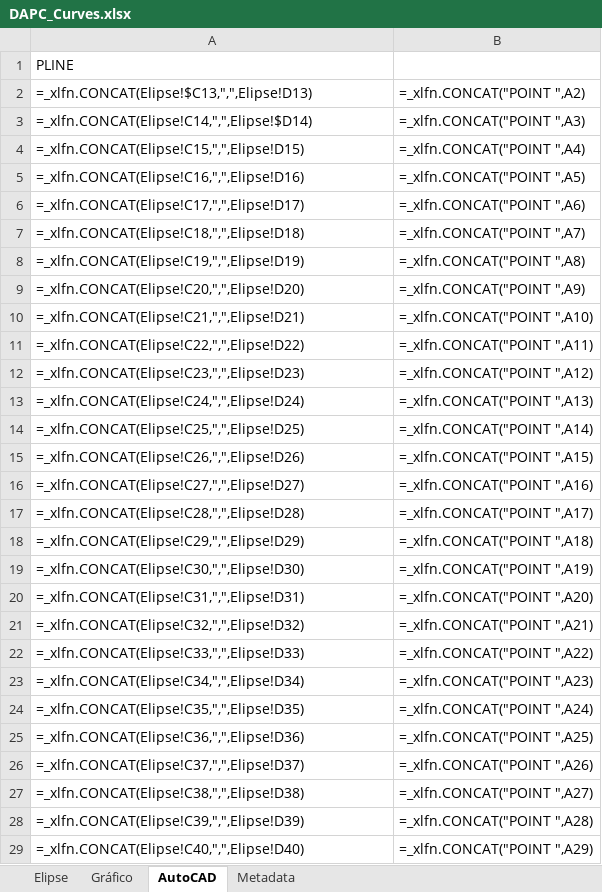
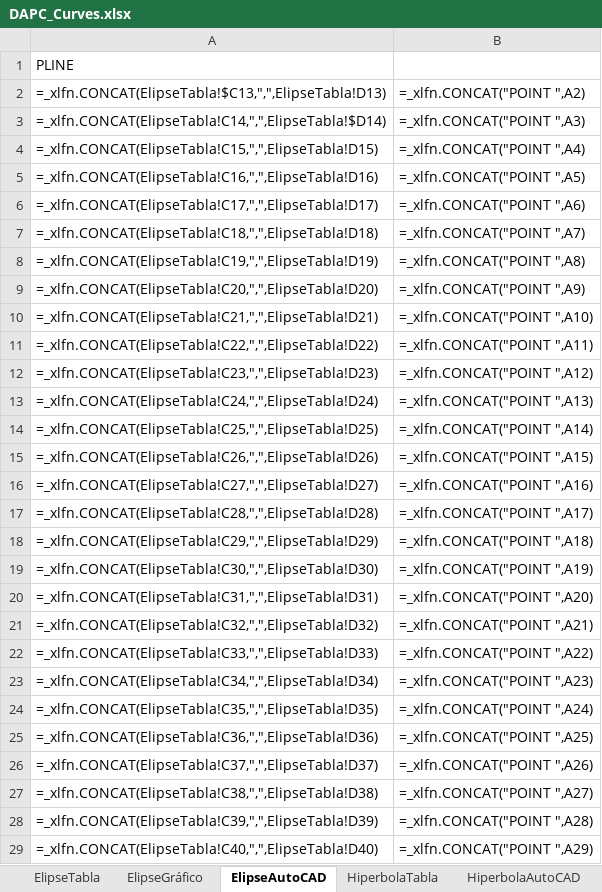
Before and after one commit to rcfdtools/R.DAPC, an Excel workbook: file/table/DAPC_Curves.xlsx, sheet ElipseAutoCAD, drawn as a sheet; only a part is shown; values as stored, in another font and other column widths than the file's, no borders; formulas are shown in place of their values; the diff covers the shown part only; the diff names each change by its address in the sheet, - before the commit and + after, or states it on an @@ line.

```diff
--- a/file/table/DAPC_Curves.xlsx (sheet ElipseAutoCAD)
+++ b/file/table/DAPC_Curves.xlsx (sheet ElipseAutoCAD)
-sheet tab: Elipse
+sheet tab: ElipseTabla
-sheet tab: AutoCAD
+sheet tab: ElipseAutoCAD
-sheet tab: Gráfico
+sheet tab: ElipseGráfico
+sheet tab: HiperbolaTabla
+sheet tab: HiperbolaAutoCAD
-A2: =_xlfn.CONCAT(Elipse!$C13,",",Elipse!D13)
+A2: =_xlfn.CONCAT(ElipseTabla!$C13,",",ElipseTabla!D13)
-A3: =_xlfn.CONCAT(Elipse!C14,",",Elipse!$D14)
+A3: =_xlfn.CONCAT(ElipseTabla!C14,",",ElipseTabla!$D14)
-A4: =_xlfn.CONCAT(Elipse!C15,",",Elipse!D15)
+A4: =_xlfn.CONCAT(ElipseTabla!C15,",",ElipseTabla!D15)
-A5: =_xlfn.CONCAT(Elipse!C16,",",Elipse!D16)
+A5: =_xlfn.CONCAT(ElipseTabla!C16,",",ElipseTabla!D16)
-A6: =_xlfn.CONCAT(Elipse!C17,",",Elipse!D17)
+A6: =_xlfn.CONCAT(ElipseTabla!C17,",",ElipseTabla!D17)
-A7: =_xlfn.CONCAT(Elipse!C18,",",Elipse!D18)
+A7: =_xlfn.CONCAT(ElipseTabla!C18,",",ElipseTabla!D18)
-A8: =_xlfn.CONCAT(Elipse!C19,",",Elipse!D19)
+A8: =_xlfn.CONCAT(ElipseTabla!C19,",",ElipseTabla!D19)
-A9: =_xlfn.CONCAT(Elipse!C20,",",Elipse!D20)
+A9: =_xlfn.CONCAT(ElipseTabla!C20,",",ElipseTabla!D20)
-A10: =_xlfn.CONCAT(Elipse!C21,",",Elipse!D21)
+A10: =_xlfn.CONCAT(ElipseTabla!C21,",",ElipseTabla!D21)
-A11: =_xlfn.CONCAT(Elipse!C22,",",Elipse!D22)
+A11: =_xlfn.CONCAT(ElipseTabla!C22,",",ElipseTabla!D22)
-A12: =_xlfn.CONCAT(Elipse!C23,",",Elipse!D23)
+A12: =_xlfn.CONCAT(ElipseTabla!C23,",",ElipseTabla!D23)
-A13: =_xlfn.CONCAT(Elipse!C24,",",Elipse!D24)
+A13: =_xlfn.CONCAT(ElipseTabla!C24,",",ElipseTabla!D24)
-A14: =_xlfn.CONCAT(Elipse!C25,",",Elipse!D25)
+A14: =_xlfn.CONCAT(ElipseTabla!C25,",",ElipseTabla!D25)
-A15: =_xlfn.CONCAT(Elipse!C26,",",Elipse!D26)
+A15: =_xlfn.CONCAT(ElipseTabla!C26,",",ElipseTabla!D26)
-A16: =_xlfn.CONCAT(Elipse!C27,",",Elipse!D27)
+A16: =_xlfn.CONCAT(ElipseTabla!C27,",",ElipseTabla!D27)
-A17: =_xlfn.CONCAT(Elipse!C28,",",Elipse!D28)
+A17: =_xlfn.CONCAT(ElipseTabla!C28,",",ElipseTabla!D28)
-A18: =_xlfn.CONCAT(Elipse!C29,",",Elipse!D29)
+A18: =_xlfn.CONCAT(ElipseTabla!C29,",",ElipseTabla!D29)
-A19: =_xlfn.CONCAT(Elipse!C30,",",Elipse!D30)
+A19: =_xlfn.CONCAT(ElipseTabla!C30,",",ElipseTabla!D30)
-A20: =_xlfn.CONCAT(Elipse!C31,",",Elipse!D31)
+A20: =_xlfn.CONCAT(ElipseTabla!C31,",",ElipseTabla!D31)
-A21: =_xlfn.CONCAT(Elipse!C32,",",Elipse!D32)
+A21: =_xlfn.CONCAT(ElipseTabla!C32,",",ElipseTabla!D32)
-A22: =_xlfn.CONCAT(Elipse!C33,",",Elipse!D33)
+A22: =_xlfn.CONCAT(ElipseTabla!C33,",",ElipseTabla!D33)
-A23: =_xlfn.CONCAT(Elipse!C34,",",Elipse!D34)
+A23: =_xlfn.CONCAT(ElipseTabla!C34,",",ElipseTabla!D34)
-A24: =_xlfn.CONCAT(Elipse!C35,",",Elipse!D35)
+A24: =_xlfn.CONCAT(ElipseTabla!C35,",",ElipseTabla!D35)
-A25: =_xlfn.CONCAT(Elipse!C36,",",Elipse!D36)
+A25: =_xlfn.CONCAT(ElipseTabla!C36,",",ElipseTabla!D36)
-A26: =_xlfn.CONCAT(Elipse!C37,",",Elipse!D37)
+A26: =_xlfn.CONCAT(ElipseTabla!C37,",",ElipseTabla!D37)
-A27: =_xlfn.CONCAT(Elipse!C38,",",Elipse!D38)
+A27: =_xlfn.CONCAT(ElipseTabla!C38,",",ElipseTabla!D38)
-A28: =_xlfn.CONCAT(Elipse!C39,",",Elipse!D39)
+A28: =_xlfn.CONCAT(ElipseTabla!C39,",",ElipseTabla!D39)
-A29: =_xlfn.CONCAT(Elipse!C40,",",Elipse!D40)
+A29: =_xlfn.CONCAT(ElipseTabla!C40,",",ElipseTabla!D40)
```
Also changed, not shown: 372 edited cells elsewhere in this sheet, sheet ElipseTabla, charts or pictures, 3 other files.
